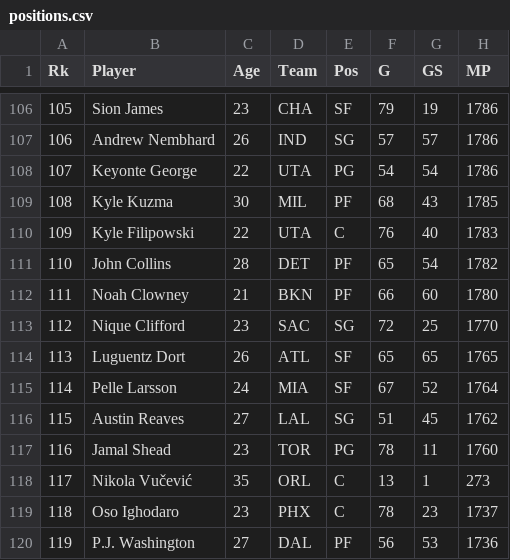
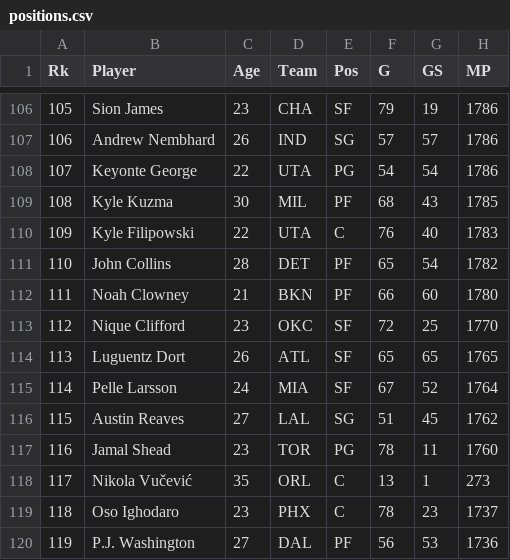
Before and after one commit to jibinator1/nba_stats, a CSV file: positions.csv, drawn as a sheet; only a part is shown, gaps mark what is left out; the diff names each change by its address in the sheet, - before the commit and + after, or states it on an @@ line.

```diff
--- a/positions.csv
+++ b/positions.csv
-D113 (Team): SAC
+D113 (Team): OKC
-E113 (Pos): SG
+E113 (Pos): SF
```
Also changed, not shown: injuries.csv, todays_games.csv, 8 other files.
